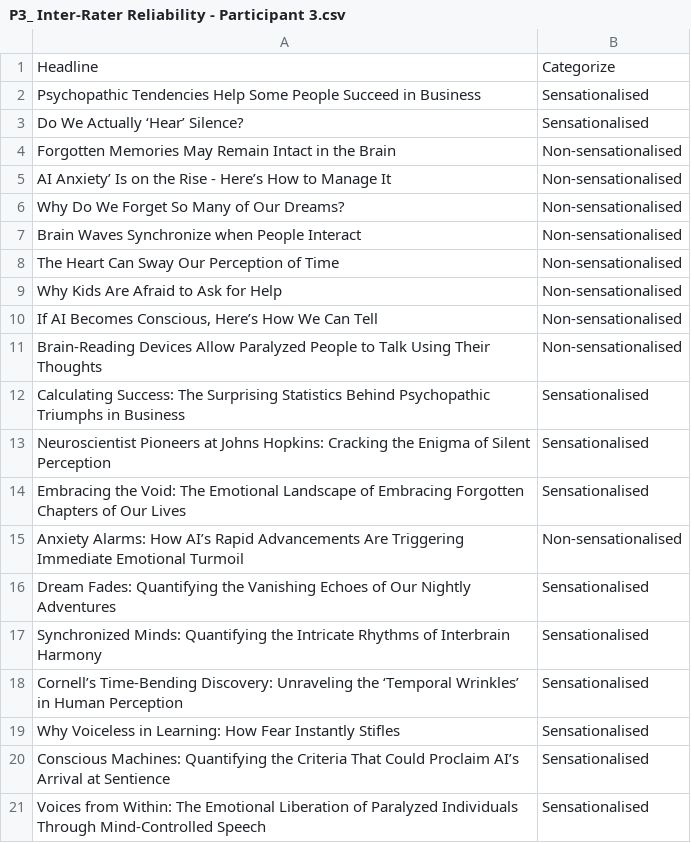
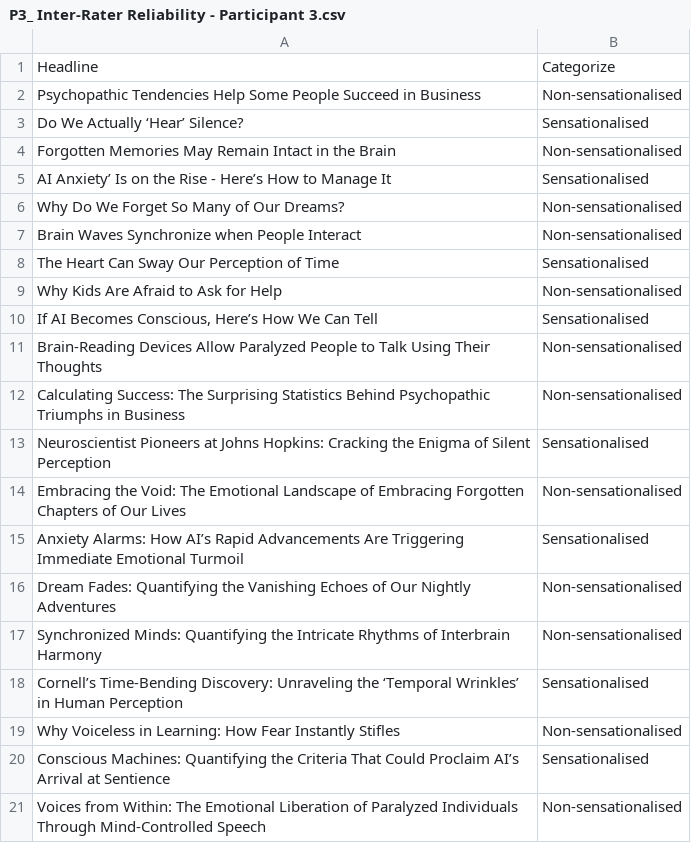
Before and after one commit to sifat-e-noor/Experiement_in_Cognitive_Science, a CSV file: P3_ Inter-Rater Reliability - Participant 3.csv, drawn as a sheet.

Commit message:
Datasets

```diff
--- a/P3_ Inter-Rater Reliability - Participant 3.csv
+++ b/P3_ Inter-Rater Reliability - Participant 3.csv
@@ -1,21 +1,21 @@
 Headline,Categorize
-Psychopathic Tendencies Help Some People Succeed in Business,Sensationalised
+Psychopathic Tendencies Help Some People Succeed in Business,Non-sensationalised
 Do We Actually ‘Hear’ Silence?,Sensationalised
 Forgotten Memories May Remain Intact in the Brain,Non-sensationalised
-AI Anxiety’ Is on the Rise - Here’s How to Manage It,Non-sensationalised
+AI Anxiety’ Is on the Rise - Here’s How to Manage It,Sensationalised
 Why Do We Forget So Many of Our Dreams?,Non-sensationalised
 Brain Waves Synchronize when People Interact,Non-sensationalised
-The Heart Can Sway Our Perception of Time,Non-sensationalised
+The Heart Can Sway Our Perception of Time,Sensationalised
 Why Kids Are Afraid to Ask for Help,Non-sensationalised
-"If AI Becomes Conscious, Here’s How We Can Tell",Non-sensationalised
+"If AI Becomes Conscious, Here’s How We Can Tell",Sensationalised
 Brain-Reading Devices Allow Paralyzed People to Talk Using Their Thoughts,Non-sensationalised
-Calculating Success: The Surprising Statistics Behind Psychopathic Triumphs in Business,Sensationalised
+Calculating Success: The Surprising Statistics Behind Psychopathic Triumphs in Business,Non-sensationalised
 Neuroscientist Pioneers at Johns Hopkins: Cracking the Enigma of Silent Perception,Sensationalised
-Embracing the Void: The Emotional Landscape of Embracing Forgotten Chapters of Our Lives,Sensationalised
-Anxiety Alarms: How AI’s Rapid Advancements Are Triggering Immediate Emotional Turmoil,Non-sensationalised
-Dream Fades: Quantifying the Vanishing Echoes of Our Nightly Adventures,Sensationalised
-Synchronized Minds: Quantifying the Intricate Rhythms of Interbrain Harmony,Sensationalised
+Embracing the Void: The Emotional Landscape of Embracing Forgotten Chapters of Our Lives,Non-sensationalised
+Anxiety Alarms: How AI’s Rapid Advancements Are Triggering Immediate Emotional Turmoil,Sensationalised
+Dream Fades: Quantifying the Vanishing Echoes of Our Nightly Adventures,Non-sensationalised
+Synchronized Minds: Quantifying the Intricate Rhythms of Interbrain Harmony,Non-sensationalised
 Cornell’s Time-Bending Discovery: Unraveling the ‘Temporal Wrinkles’ in Human Perception,Sensationalised
-Why Voiceless in Learning: How Fear Instantly Stifles,Sensationalised
+Why Voiceless in Learning: How Fear Instantly Stifles,Non-sensationalised
 Conscious Machines: Quantifying the Criteria That Could Proclaim AI’s Arrival at Sentience,Sensationalised
-Voices from Within: The Emotional Liberation of Paralyzed Individuals Through Mind-Controlled Speech,Sensationalised
+Voices from Within: The Emotional Liberation of Paralyzed Individuals Through Mind-Controlled Speech,Non-sensationalised
```
Also changed, not shown: P1_ Inter-Rater Reliability - Participant 1.csv.
